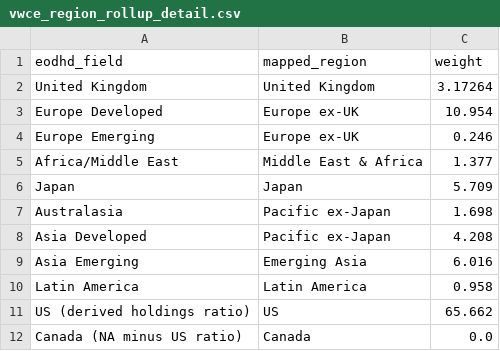
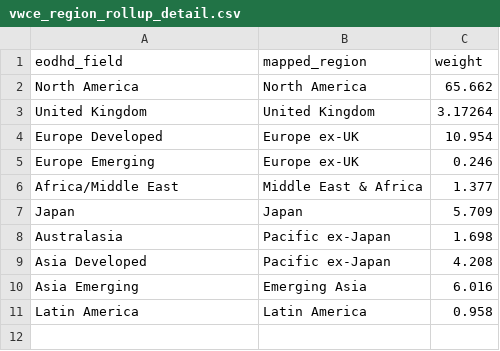
Before and after one commit to bankeronwheels-raph/quilt-outputs, a CSV file: vwce/vwce_region_rollup_detail.csv, drawn as a sheet.

Commit message:
VWCE nightly: update CSVs

```diff
--- a/vwce/vwce_region_rollup_detail.csv
+++ b/vwce/vwce_region_rollup_detail.csv
@@ -1,2 +1,3 @@
 eodhd_field,mapped_region,weight
+North America,North America,65.662
 United Kingdom,United Kingdom,3.17264
@@ -10,3 +11 @@ Asia Emerging,Emerging Asia,6.016
 Latin America,Latin America,0.958
-US (derived holdings ratio),US,65.662
-Canada (NA minus US ratio),Canada,0.0
```
Also changed, not shown: vwce/vwce_region_exposure.csv, 2 other files.
